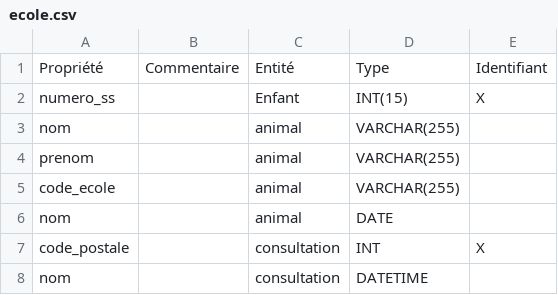
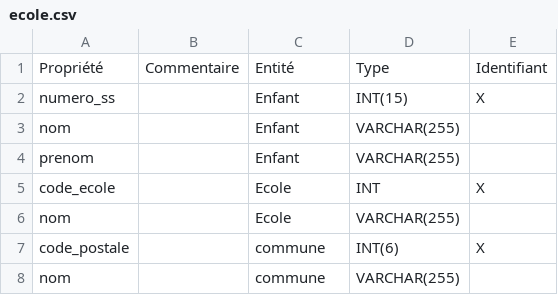
Before and after one commit to deozza/database-intro-exercices, a CSV file: Exercices/dictionnaire/ecole.csv, drawn as a sheet.

Commit message:
Update ecole.csv

```diff
--- a/Exercices/dictionnaire/ecole.csv
+++ b/Exercices/dictionnaire/ecole.csv
@@ -2,7 +2,7 @@ Propriété, Commentaire, Entité, Type, Identifiant
 numero_ss, "", Enfant, INT(15), X
-nom, "", animal, VARCHAR(255), ""
-prenom, "", animal, VARCHAR(255), ""
-code_ecole, "", animal, VARCHAR(255), ""
-nom, "", animal, DATE, ""
-code_postale, "", consultation, INT, X
-nom, "", consultation, DATETIME, ""
+nom, "", Enfant, VARCHAR(255), ""
+prenom, "", Enfant, VARCHAR(255), ""
+code_ecole, "", Ecole, INT, "X"
+nom, "", Ecole, VARCHAR(255), ""
+code_postale, "", commune, INT(6), X
+nom, "", commune, VARCHAR(255), ""
```
